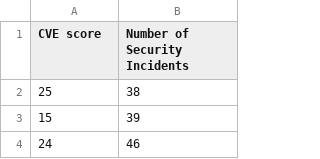
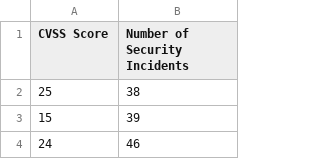
Before and after one commit to Frost8bit/my_datasets, a CSV file: data.csv, drawn as a sheet; only a part is shown.

Commit message:
Add files via upload

```diff
--- a/data.csv
+++ b/data.csv
@@ -1,2 +1,2 @@
-CVE score,Number of Security Incidents
+CVSS Score,Number of Security Incidents
 25,38
```
